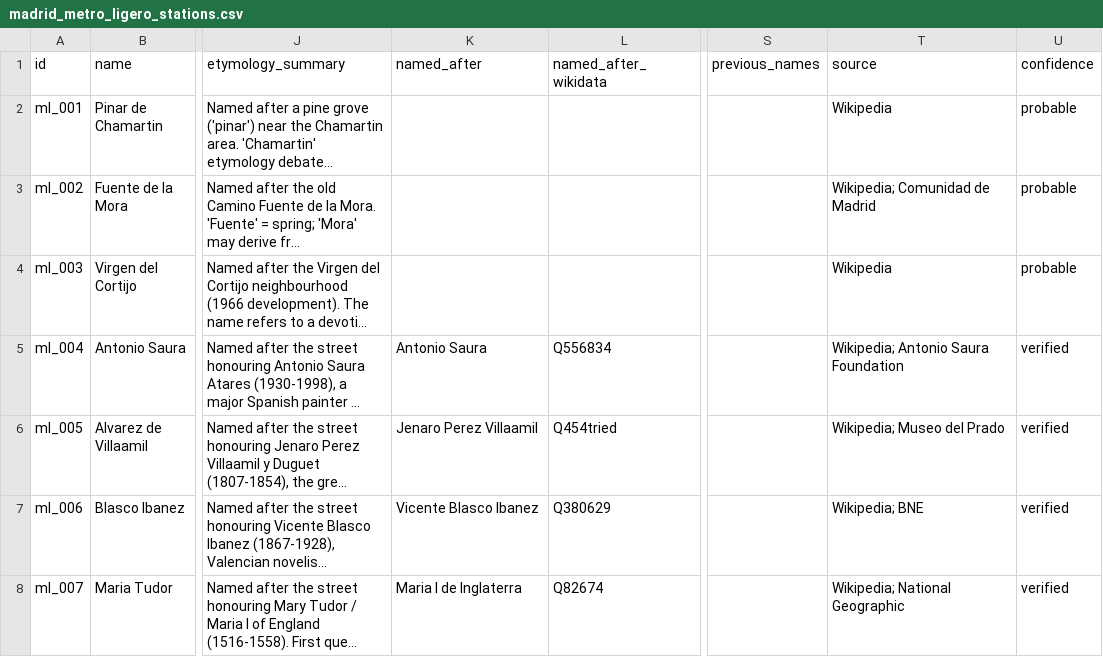
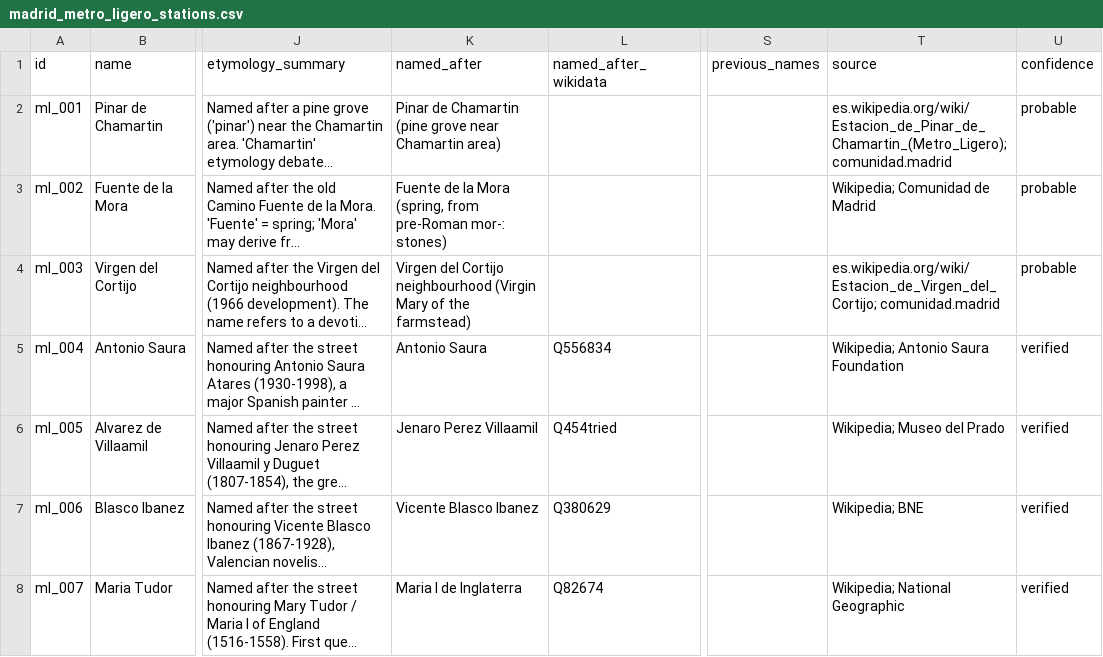
Before and after one commit to lbm364dl/toponyms-origins, a CSV file: data/madrid_metro_ligero_stations.csv, drawn as a sheet; only a part is shown, gaps mark what is left out; long unchanged cells end in …; the diff covers the shown part only; the diff names each change by its address in the sheet, - before the commit and + after, or states it on an @@ line.

```diff
--- a/data/madrid_metro_ligero_stations.csv
+++ b/data/madrid_metro_ligero_stations.csv
-K2 (named_after): (empty)
+K2 (named_after): Pinar de Chamartin (pine grove near Chamartin area)
-T2 (source): Wikipedia
+T2 (source): es.wikipedia.org/wiki/Estacion_de_Pinar_de_Chamartin_(Metro_Ligero); comunidad.madrid
-K3 (named_after): (empty)
+K3 (named_after): Fuente de la Mora (spring, from pre-Roman mor-: stones)
-K4 (named_after): (empty)
+K4 (named_after): Virgen del Cortijo neighbourhood (Virgin Mary of the farmstead)
-T4 (source): Wikipedia
+T4 (source): es.wikipedia.org/wiki/Estacion_de_Virgen_del_Cortijo; comunidad.madrid
```
Also changed, not shown: 72 edited cells elsewhere in this file.
